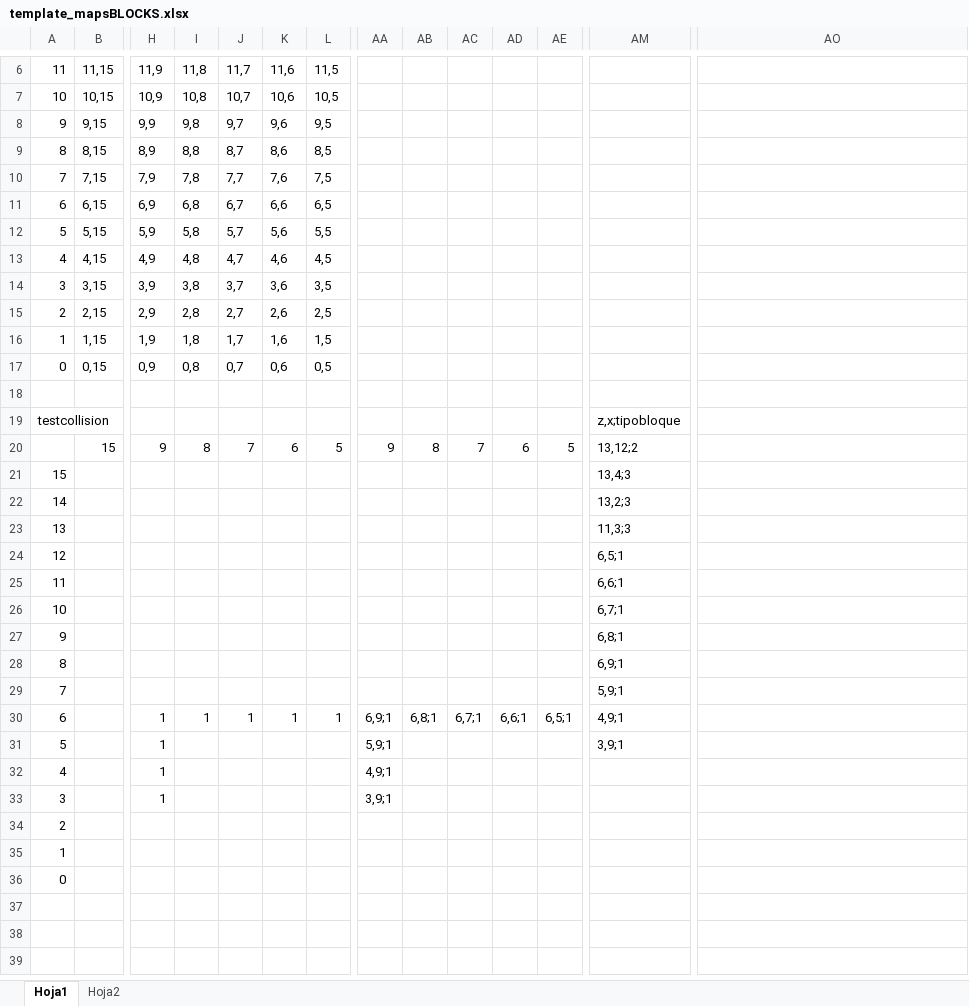
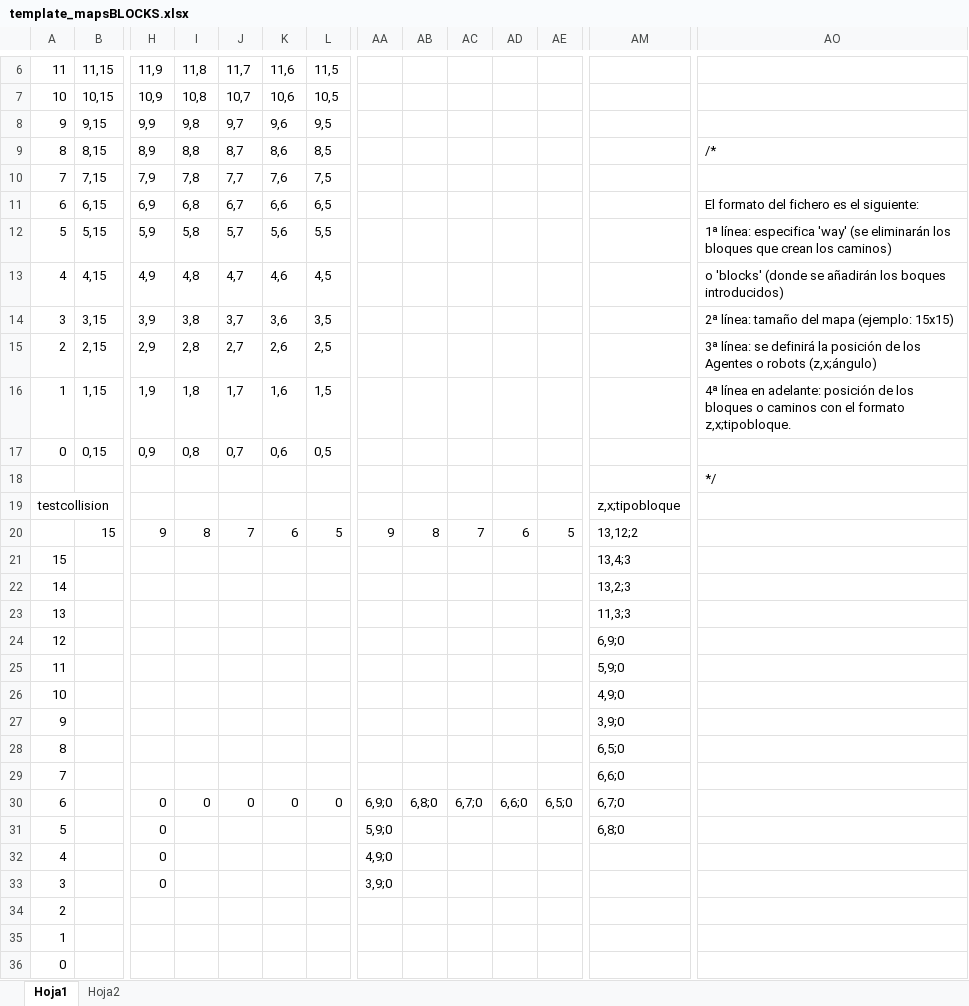
Before and after one commit to JorgeBlanchardCruz/IAProject, an Excel workbook: mapfiles/template_mapsBLOCKS.xlsx, sheet Hoja1, drawn as a sheet; only a part is shown, gaps mark what is left out; values as stored, in another font and other column widths than the file's, no borders; the diff names each change by its address in the sheet, - before the commit and + after, or states it on an @@ line.

```diff
--- a/mapfiles/template_mapsBLOCKS.xlsx (sheet Hoja1)
+++ b/mapfiles/template_mapsBLOCKS.xlsx (sheet Hoja1)
-AO9: (empty)
+AO9: /*
-AO11: (empty)
+AO11: El formato del fichero es el siguiente:
-AO12: (empty)
+AO12: 1ª línea: especifica 'way' (se eliminarán los bloques que crean los caminos)
-AO13: (empty)
+AO13: o 'blocks' (donde se añadirán los boques introducidos)
-AO14: (empty)
+AO14: 2ª línea: tamaño del mapa (ejemplo: 15x15)
-AO15: (empty)
+AO15: 3ª línea: se definirá la posición de los Agentes o robots (z,x;ángulo)
-AO16: (empty)
+AO16: 4ª línea en adelante: posición de los bloques o caminos con el formato z,x;tipobloque.
-AO18: (empty)
+AO18: */
-AM24: 6,5;1
+AM24: 6,9;0
-AM25: 6,6;1
+AM25: 5,9;0
-AM26: 6,7;1
+AM26: 4,9;0
-AM27: 6,8;1
+AM27: 3,9;0
-AM28: 6,9;1
+AM28: 6,5;0
-AM29: 5,9;1
+AM29: 6,6;0
-H30:H33: 1
+H30:H33: 0
-I30: 1
+I30: 0
-J30: 1
+J30: 0
-K30: 1
+K30: 0
-L30: 1
+L30: 0
-AA30: 6,9;1
+AA30: 6,9;0
-AB30: 6,8;1
+AB30: 6,8;0
-AC30: 6,7;1
+AC30: 6,7;0
-AD30: 6,6;1
+AD30: 6,6;0
-AE30: 6,5;1
+AE30: 6,5;0
-AM30: 4,9;1
+AM30: 6,7;0
-AA31: 5,9;1
+AA31: 5,9;0
-AM31: 3,9;1
+AM31: 6,8;0
-AA32: 4,9;1
+AA32: 4,9;0
-AA33: 3,9;1
+AA33: 3,9;0
```
Also changed, not shown: mapfiles/template_mapsWAY.xlsx, 2 other files.
